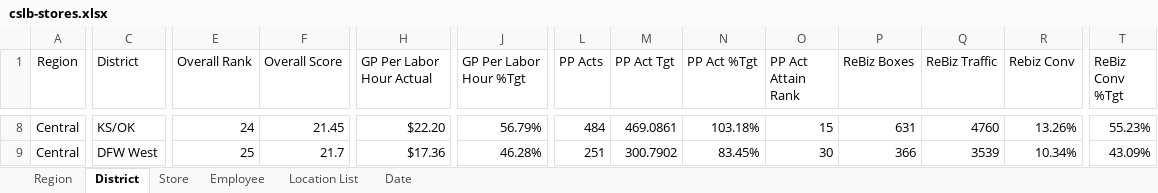
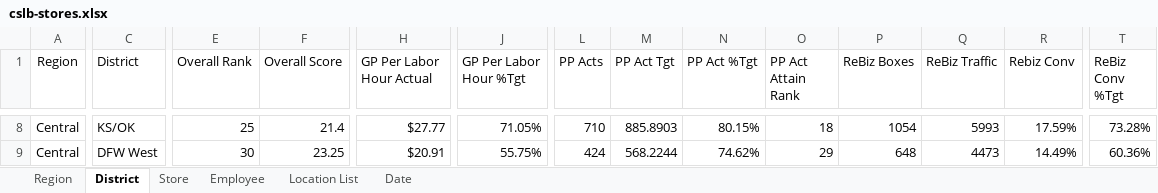
Before and after one commit to RetailResources/Central-Outliers, an Excel workbook: cslb-stores.xlsx, sheet District, drawn as a sheet; only a part is shown, gaps mark what is left out; values as stored, in another font and other column widths than the file's, no borders; table styles not drawn; the diff covers the shown part only; the diff names each change by its address in the sheet, - before the commit and + after, or states it on an @@ line.

```diff
--- a/cslb-stores.xlsx (sheet District)
+++ b/cslb-stores.xlsx (sheet District)
-E8 (Overall Rank): 24
+E8 (Overall Rank): 25
-F8 (Overall Score): 21.45
+F8 (Overall Score): 21.4
-H8 (GP Per Labor Hour Actual): $22.20
+H8 (GP Per Labor Hour Actual): $27.77
-J8 (GP Per Labor Hour %Tgt): 56.79%
+J8 (GP Per Labor Hour %Tgt): 71.05%
-L8 (PP Acts): 484
+L8 (PP Acts): 710
-M8 (PP Act Tgt): 469.0861
+M8 (PP Act Tgt): 885.8903
-N8 (PP Act %Tgt): 103.18%
+N8 (PP Act %Tgt): 80.15%
-O8 (PP Act Attain Rank): 15
+O8 (PP Act Attain Rank): 18
-P8 (ReBiz Boxes): 631
+P8 (ReBiz Boxes): 1054
-Q8 (ReBiz Traffic): 4760
+Q8 (ReBiz Traffic): 5993
-R8 (Rebiz Conv): 13.26%
+R8 (Rebiz Conv): 17.59%
-T8 (ReBiz Conv %Tgt): 55.23%
+T8 (ReBiz Conv %Tgt): 73.28%
-E9 (Overall Rank): 25
+E9 (Overall Rank): 30
-F9 (Overall Score): 21.7
+F9 (Overall Score): 23.25
-H9 (GP Per Labor Hour Actual): $17.36
+H9 (GP Per Labor Hour Actual): $20.91
-J9 (GP Per Labor Hour %Tgt): 46.28%
+J9 (GP Per Labor Hour %Tgt): 55.75%
-L9 (PP Acts): 251
+L9 (PP Acts): 424
-M9 (PP Act Tgt): 300.7902
+M9 (PP Act Tgt): 568.2244
-N9 (PP Act %Tgt): 83.45%
+N9 (PP Act %Tgt): 74.62%
-O9 (PP Act Attain Rank): 30
+O9 (PP Act Attain Rank): 29
-P9 (ReBiz Boxes): 366
+P9 (ReBiz Boxes): 648
-Q9 (ReBiz Traffic): 3539
+Q9 (ReBiz Traffic): 4473
-R9 (Rebiz Conv): 10.34%
+R9 (Rebiz Conv): 14.49%
-T9 (ReBiz Conv %Tgt): 43.09%
+T9 (ReBiz Conv %Tgt): 60.36%
```
Also changed, not shown: 2 added rows, 2 removed rows and 176 edited cells elsewhere in this sheet, sheet Employee, sheet Store, sheet Region, sheet Date.
